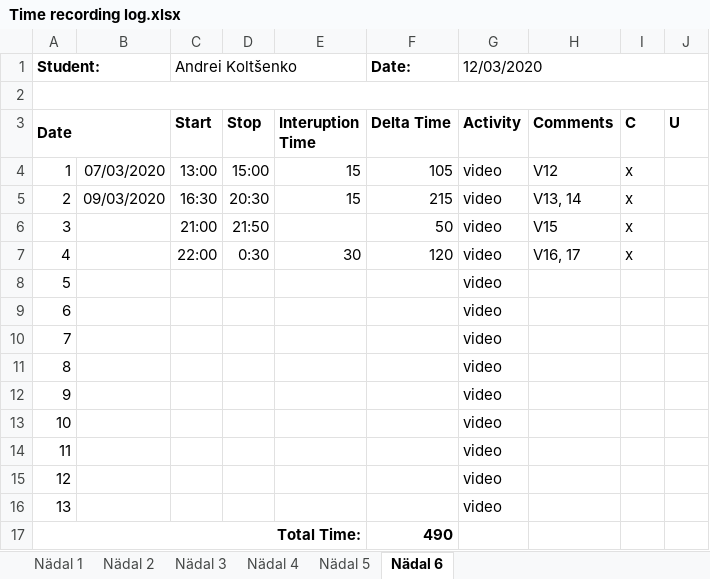
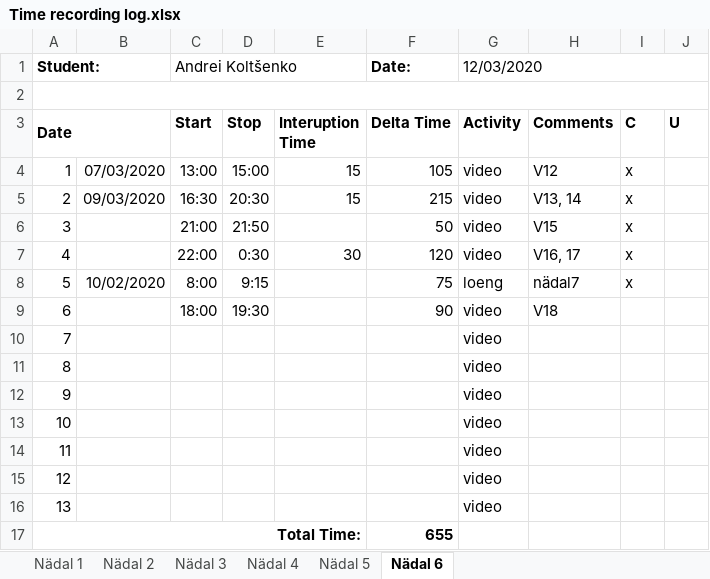
Before and after one commit to deba55er/GPVideo, an Excel workbook: Time recording log.xlsx, sheet Nädal 6, drawn as a sheet; values as stored, in another font and other column widths than the file's, no borders; the diff names each change by its address in the sheet, - before the commit and + after, or states it on an @@ line.

Commit message:
timelog

```diff
--- a/Time recording log.xlsx (sheet Nädal 6)
+++ b/Time recording log.xlsx (sheet Nädal 6)
-B8: (empty)
+B8: 10/02/2020
-C8 (Start): (empty)
+C8 (Start): 8:00
-D8 (Stop): (empty)
+D8 (Stop): 9:15
-F8 (Delta Time): (empty)
+F8 (Delta Time): 75
-G8 (Activity): video
+G8 (Activity): loeng
-H8 (Comments): (empty)
+H8 (Comments): nädal7
-I8 (C): (empty)
+I8 (C): x
-C9 (Start): (empty)
+C9 (Start): 18:00
-D9 (Stop): (empty)
+D9 (Stop): 19:30
-F9 (Delta Time): (empty)
+F9 (Delta Time): 90
-H9 (Comments): (empty)
+H9 (Comments): V18
-F17 (Delta Time): 490
+F17 (Delta Time): 655
```
